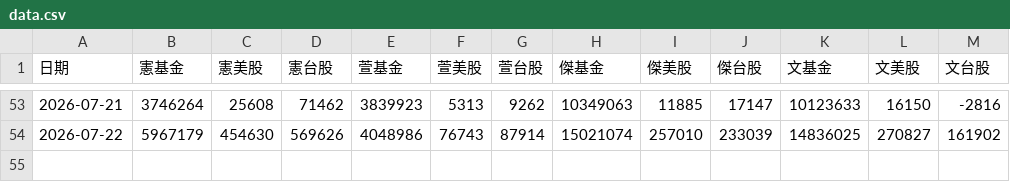
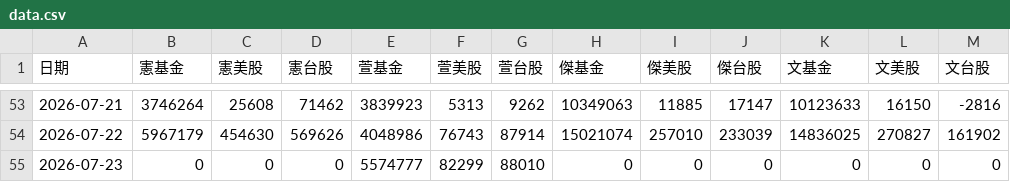
Before and after one commit to mussinakk-ux/family, a CSV file: data.csv, drawn as a sheet; only a part is shown, gaps mark what is left out; the diff names each change by its address in the sheet, - before the commit and + after, or states it on an @@ line.

Commit message:
Update family asset data 2026-07-23 15:10:05

```diff
--- a/data.csv
+++ b/data.csv
+row 55: 2026-07-23 | 0 | 0 | 0 | 5574777 | 82299 | 88010 | 0 | 0 | 0 | 0 | 0 | 0
```
